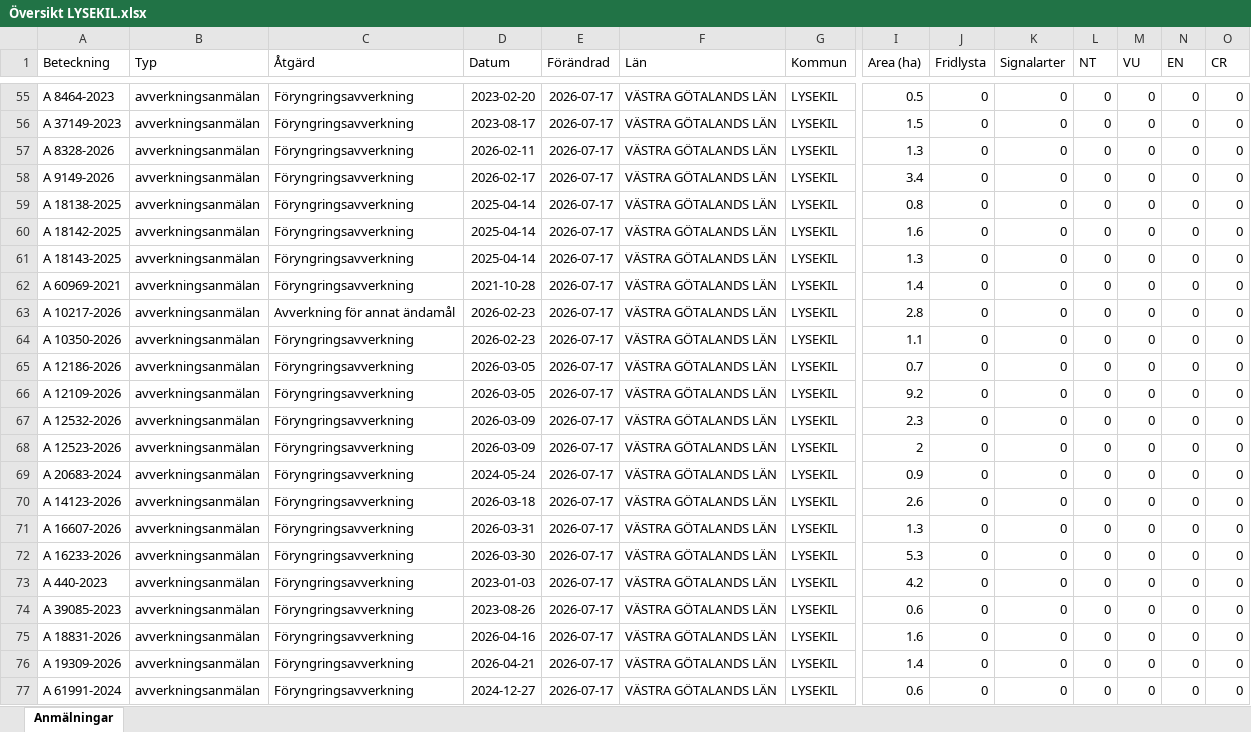
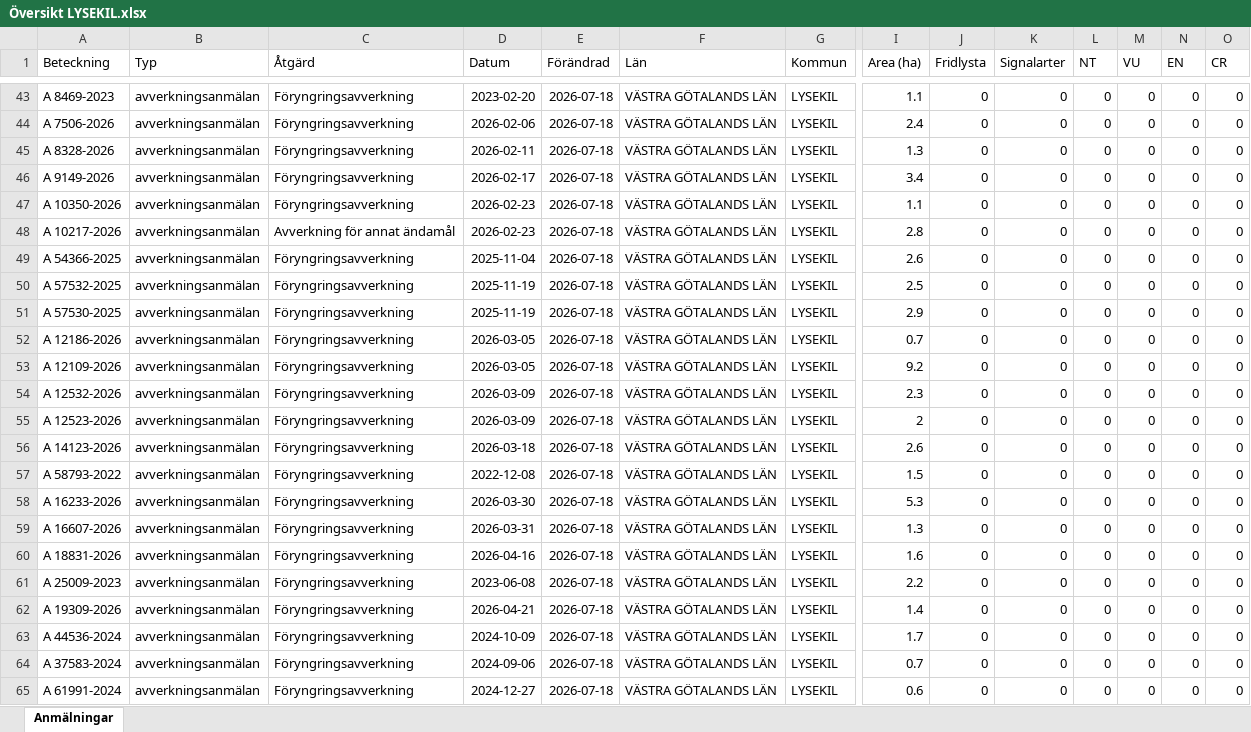
Before and after one commit to klasma/Logging_1484, an Excel workbook: Översikt LYSEKIL.xlsx, sheet Anmälningar, drawn as a sheet; only a part is shown, gaps mark what is left out; values as stored, in another font and other column widths than the file's, no borders; removed rows and columns are numbered as before the commit, all else as after; rows hold the shown columns only; the diff covers the shown part only; the diff names each change by its address in the sheet, - before the commit and + after, or states it on an @@ line.

```diff
--- a/Översikt LYSEKIL.xlsx (sheet Anmälningar)
+++ b/Översikt LYSEKIL.xlsx (sheet Anmälningar)
-A43 (Beteckning): A 8464-2023
+A43 (Beteckning): A 8469-2023
-E43:E46 (Förändrad): 2026-07-17
+E43:E46 (Förändrad): 2026-07-18
-I43 (Area (ha)): 0.5
+I43 (Area (ha)): 1.1
-A44 (Beteckning): A 37149-2023
+A44 (Beteckning): A 7506-2026
-D44 (Datum): 2023-08-17
+D44 (Datum): 2026-02-06
-I44 (Area (ha)): 1.5
+I44 (Area (ha)): 2.4
-row 59: A 18138-2025 | avverkningsanmälan | Föryngringsavverkning | 2025-04-14 | 2026-07-17 | VÄSTRA GÖTALANDS LÄN | LYSEKIL | 0.8 | 0 | 0 | 0 | 0 | 0 | 0
-row 60: A 18142-2025 | avverkningsanmälan | Föryngringsavverkning | 2025-04-14 | 2026-07-17 | VÄSTRA GÖTALANDS LÄN | LYSEKIL | 1.6 | 0 | 0 | 0 | 0 | 0 | 0
-row 61: A 18143-2025 | avverkningsanmälan | Föryngringsavverkning | 2025-04-14 | 2026-07-17 | VÄSTRA GÖTALANDS LÄN | LYSEKIL | 1.3 | 0 | 0 | 0 | 0 | 0 | 0
-row 62: A 60969-2021 | avverkningsanmälan | Föryngringsavverkning | 2021-10-28 | 2026-07-17 | VÄSTRA GÖTALANDS LÄN | LYSEKIL | 1.4 | 0 | 0 | 0 | 0 | 0 | 0
-row 63: A 10217-2026 | avverkningsanmälan | Avverkning för annat ändamål | 2026-02-23 | 2026-07-17 | VÄSTRA GÖTALANDS LÄN | LYSEKIL | 2.8 | 0 | 0 | 0 | 0 | 0 | 0
-E47 (Förändrad): 2026-07-17
+E47 (Förändrad): 2026-07-18
+row 48: A 10217-2026 | avverkningsanmälan | Avverkning för annat ändamål | 2026-02-23 | 2026-07-18 | VÄSTRA GÖTALANDS LÄN | LYSEKIL | 2.8 | 0 | 0 | 0 | 0 | 0 | 0
+row 49: A 54366-2025 | avverkningsanmälan | Föryngringsavverkning | 2025-11-04 | 2026-07-18 | VÄSTRA GÖTALANDS LÄN | LYSEKIL | 2.6 | 0 | 0 | 0 | 0 | 0 | 0
+row 50: A 57532-2025 | avverkningsanmälan | Föryngringsavverkning | 2025-11-19 | 2026-07-18 | VÄSTRA GÖTALANDS LÄN | LYSEKIL | 2.5 | 0 | 0 | 0 | 0 | 0 | 0
+row 51: A 57530-2025 | avverkningsanmälan | Föryngringsavverkning | 2025-11-19 | 2026-07-18 | VÄSTRA GÖTALANDS LÄN | LYSEKIL | 2.9 | 0 | 0 | 0 | 0 | 0 | 0
-E52:E55 (Förändrad): 2026-07-17
+E52:E55 (Förändrad): 2026-07-18
-row 69: A 20683-2024 | avverkningsanmälan | Föryngringsavverkning | 2024-05-24 | 2026-07-17 | VÄSTRA GÖTALANDS LÄN | LYSEKIL | 0.9 | 0 | 0 | 0 | 0 | 0 | 0
-E56:E59 (Förändrad): 2026-07-17
+E56:E59 (Förändrad): 2026-07-18
-A57 (Beteckning): A 16607-2026
+A57 (Beteckning): A 58793-2022
-D57 (Datum): 2026-03-31
+D57 (Datum): 2022-12-08
-I57 (Area (ha)): 1.3
+I57 (Area (ha)): 1.5
-A59 (Beteckning): A 440-2023
+A59 (Beteckning): A 16607-2026
-D59 (Datum): 2023-01-03
+D59 (Datum): 2026-03-31
-I59 (Area (ha)): 4.2
+I59 (Area (ha)): 1.3
-row 74: A 39085-2023 | avverkningsanmälan | Föryngringsavverkning | 2023-08-26 | 2026-07-17 | VÄSTRA GÖTALANDS LÄN | LYSEKIL | 0.6 | 0 | 0 | 0 | 0 | 0 | 0
-E60 (Förändrad): 2026-07-17
+E60 (Förändrad): 2026-07-18
+row 61: A 25009-2023 | avverkningsanmälan | Föryngringsavverkning | 2023-06-08 | 2026-07-18 | VÄSTRA GÖTALANDS LÄN | LYSEKIL | 2.2 | 0 | 0 | 0 | 0 | 0 | 0
-E62 (Förändrad): 2026-07-17
+E62 (Förändrad): 2026-07-18
+row 63: A 44536-2024 | avverkningsanmälan | Föryngringsavverkning | 2024-10-09 | 2026-07-18 | VÄSTRA GÖTALANDS LÄN | LYSEKIL | 1.7 | 0 | 0 | 0 | 0 | 0 | 0
+row 64: A 37583-2024 | avverkningsanmälan | Föryngringsavverkning | 2024-09-06 | 2026-07-18 | VÄSTRA GÖTALANDS LÄN | LYSEKIL | 0.7 | 0 | 0 | 0 | 0 | 0 | 0
-E65 (Förändrad): 2026-07-17
+E65 (Förändrad): 2026-07-18
```
Also changed, not shown: 18 added rows, 18 removed rows and 107 edited cells elsewhere in this sheet, artfynd/A 16879-2022 artfynd.xlsx, artfynd/A 35783-2025 artfynd.xlsx, 35 other files.
